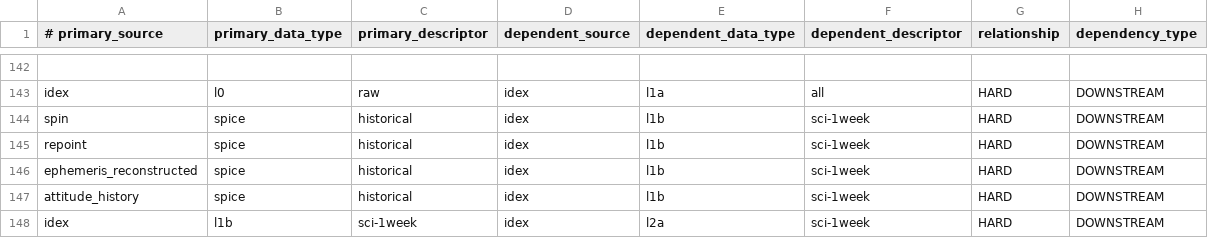
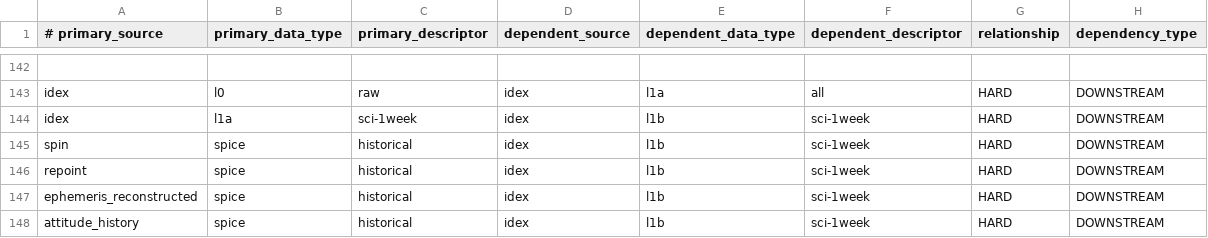
Before and after one commit to lacoak21/sds-data-manager, a CSV file: sds_data_manager/lambda_code/SDSCode/pipeline_lambdas/dependency_config.csv, drawn as a sheet; only a part is shown, gaps mark what is left out; the shorter side is filled out with more unchanged rows; the diff names each change by its address in the sheet, - before the commit and + after, or states it on an @@ line.

Commit message:
add back dpe

```diff
--- a/sds_data_manager/lambda_code/SDSCode/pipeline_lambdas/dependency_config.csv
+++ b/sds_data_manager/lambda_code/SDSCode/pipeline_lambdas/dependency_config.csv
+row 144: idex | l1a | sci-1week | idex | l1b | sci-1week | HARD | DOWNSTREAM
```
